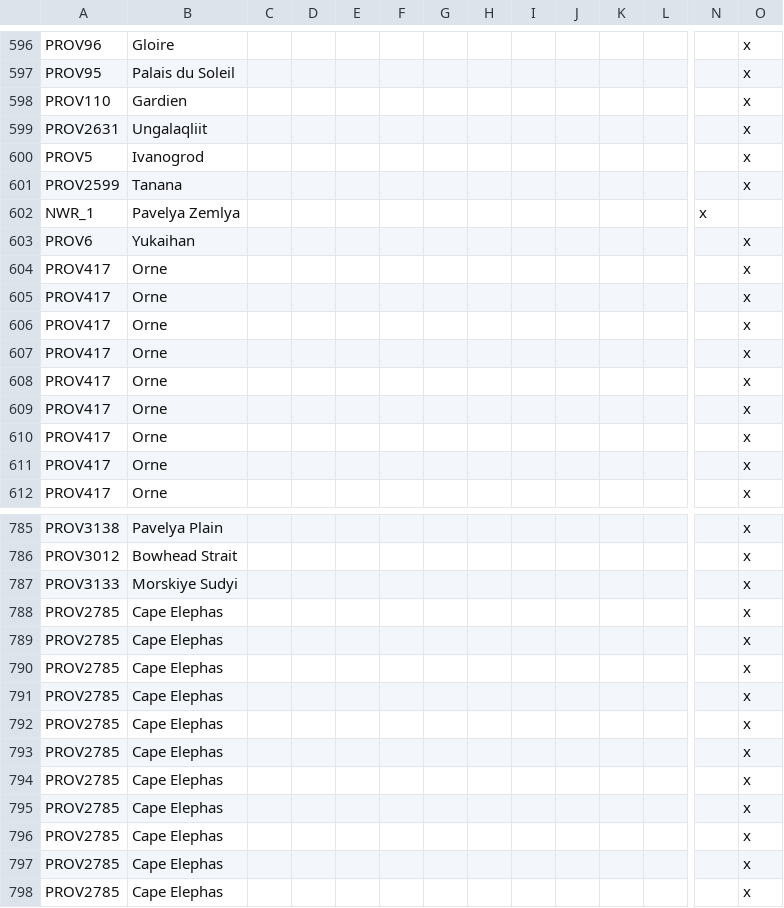
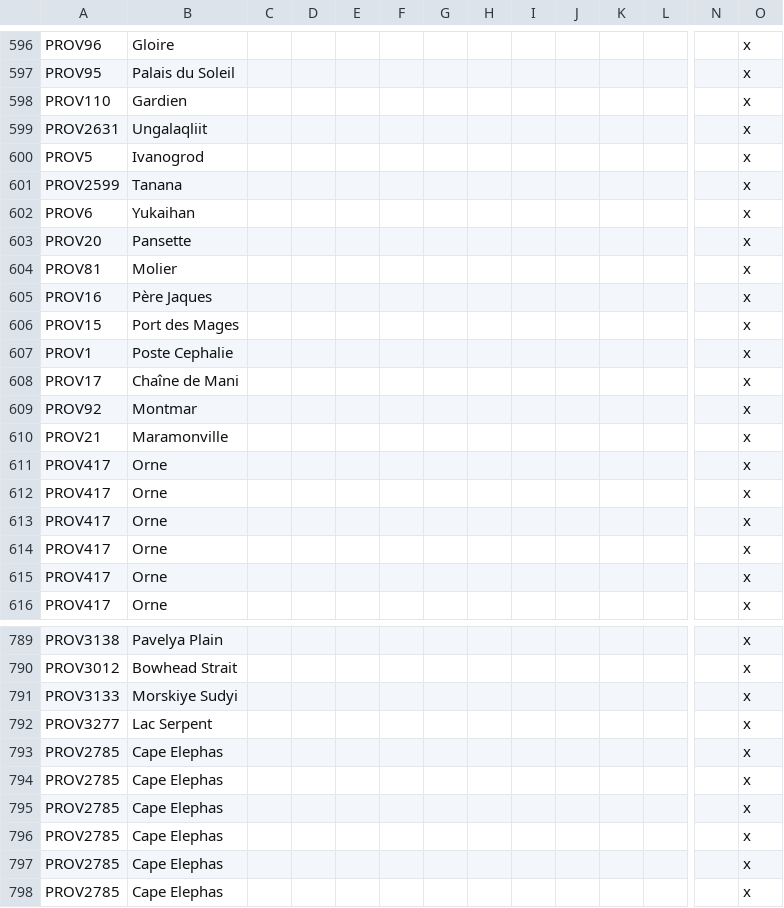
Before and after one commit to The-Question-Asker/MAW2, a CSV file: GGM/localisation/.GGM_Map.csv, drawn as a sheet; only a part is shown, gaps mark what is left out; the shorter side is filled out with more unchanged rows; removed rows and columns are numbered as before the commit, all else as after; rows hold the shown columns only; the diff covers the shown part only; the diff names each change by its address in the sheet, - before the commit and + after, or states it on an @@ line.

Commit message:
Update .GGM_Map.csv

```diff
--- a/GGM/localisation/.GGM_Map.csv
+++ b/GGM/localisation/.GGM_Map.csv
-row 602: NWR_1 | Pavelya Zemlya |  |  |  |  |  |  |  |  |  |  | x
+row 603: PROV20 | Pansette |  |  |  |  |  |  |  |  |  |  |  | x
-A604: PROV417
+A604: PROV81
-B604: Orne
+B604: Molier
+row 605: PROV16 | Père Jaques |  |  |  |  |  |  |  |  |  |  |  | x
+row 606: PROV15 | Port des Mages |  |  |  |  |  |  |  |  |  |  |  | x
+row 607: PROV1 | Poste Cephalie |  |  |  |  |  |  |  |  |  |  |  | x
-A608: PROV417
+A608: PROV17
-B608: Orne
+B608: Chaîne de Mani
+row 609: PROV92 | Montmar |  |  |  |  |  |  |  |  |  |  |  | x
-A610: PROV417
+A610: PROV21
-B610: Orne
+B610: Maramonville
-A792: PROV2785
+A792: PROV3277
-B792: Cape Elephas
+B792: Lac Serpent
-row 789: PROV2785 | Cape Elephas |  |  |  |  |  |  |  |  |  |  |  | x
-row 790: PROV2785 | Cape Elephas |  |  |  |  |  |  |  |  |  |  |  | x
-row 791: PROV2785 | Cape Elephas |  |  |  |  |  |  |  |  |  |  |  | x
-row 792: PROV2785 | Cape Elephas |  |  |  |  |  |  |  |  |  |  |  | x
-row 793: PROV2785 | Cape Elephas |  |  |  |  |  |  |  |  |  |  |  | x
-row 794: PROV2785 | Cape Elephas |  |  |  |  |  |  |  |  |  |  |  | x
```
Also changed, not shown: 8 edited cells elsewhere in this file.
